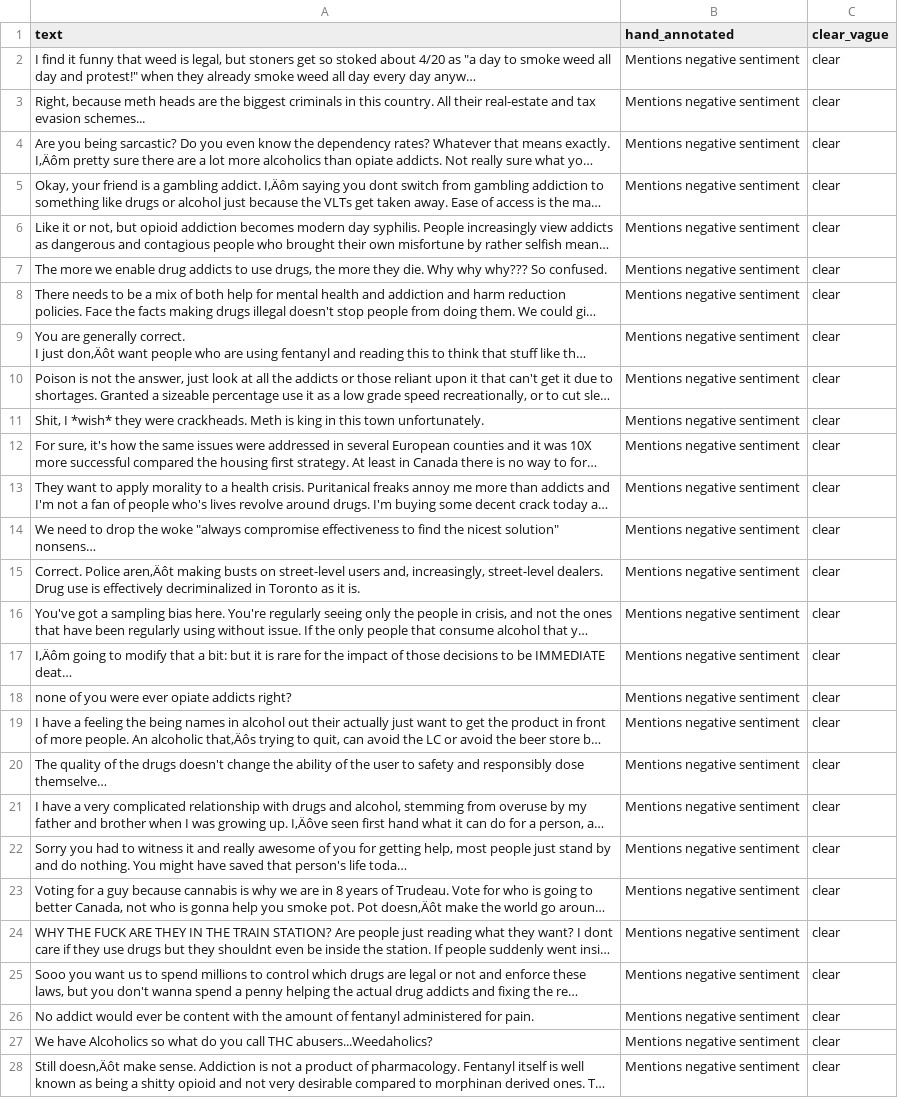
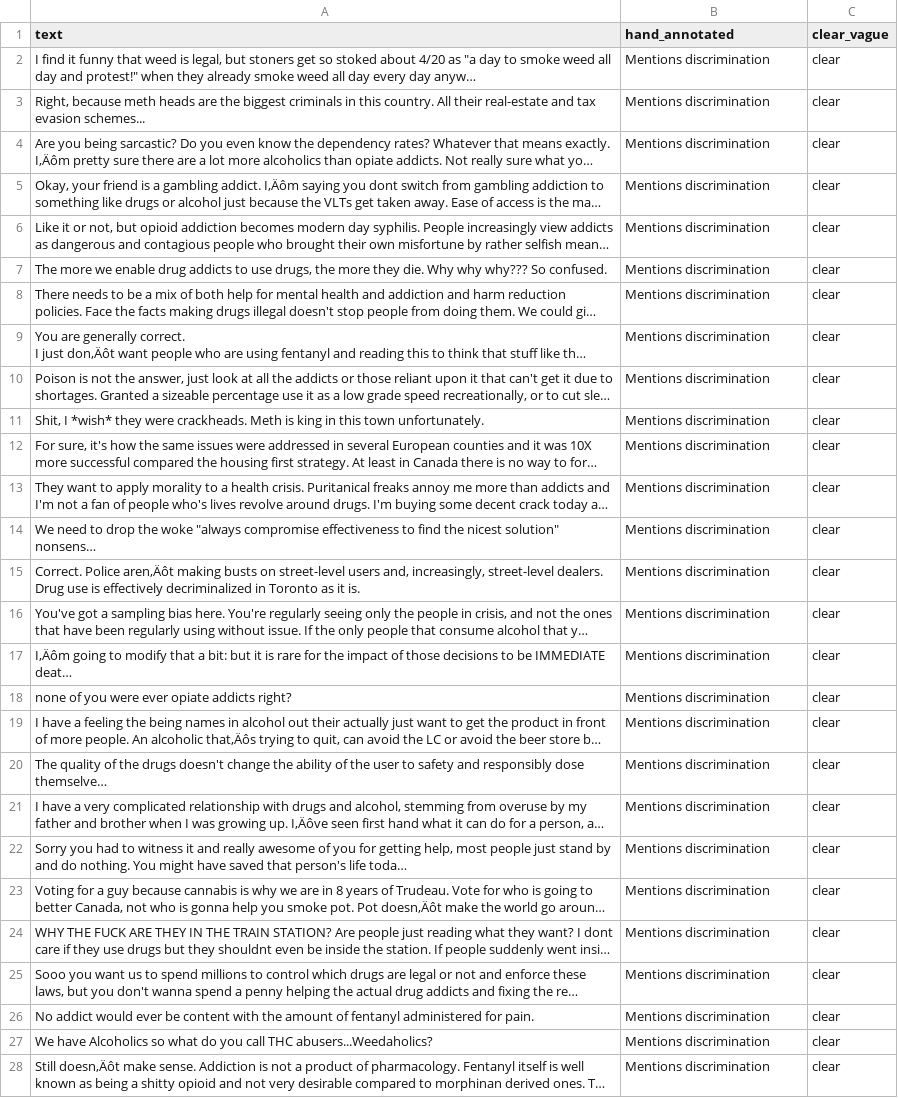
Before and after one commit to tanisseepp/scrubtest, a CSV file: phrase_engineering_stigma2.csv, drawn as a sheet; only a part is shown; long unchanged cells end in …; the diff covers the shown part only; the diff names each change by its address in the sheet, - before the commit and + after, or states it on an @@ line.

Commit message:
Add files via upload

```diff
--- a/phrase_engineering_stigma2.csv
+++ b/phrase_engineering_stigma2.csv
-B2:B28 (hand_annotated): Mentions negative sentiment
+B2:B28 (hand_annotated): Mentions discrimination
```
Also changed, not shown: 173 edited cells elsewhere in this file.
